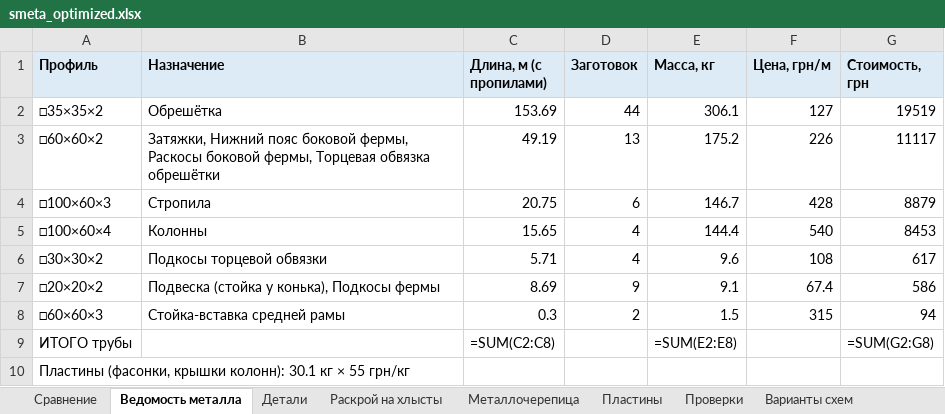
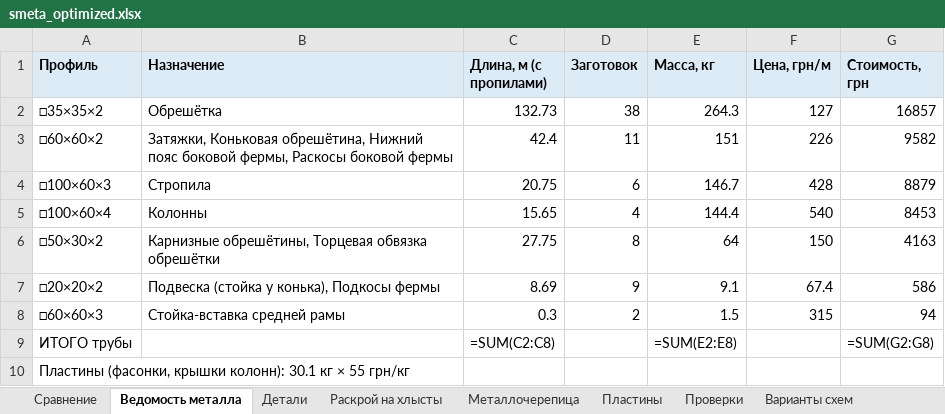
Before and after one commit to amazon-ua/drop_it, an Excel workbook: output/smeta_optimized.xlsx, sheet Ведомость металла, drawn as a sheet; values as stored, in another font and other column widths than the file's, no borders; formulas without a stored value are shown as written; removed rows and columns are numbered as before the commit, all else as after; the diff names each change by its address in the sheet, - before the commit and + after, or states it on an @@ line.

```diff
--- a/output/smeta_optimized.xlsx (sheet Ведомость металла)
+++ b/output/smeta_optimized.xlsx (sheet Ведомость металла)
-C2 (Длина, м (с пропилами)): 153.69
+C2 (Длина, м (с пропилами)): 132.73
-D2 (Заготовок): 44
+D2 (Заготовок): 38
-E2 (Масса, кг): 306.1
+E2 (Масса, кг): 264.3
-G2 (Стоимость, грн): 19519
+G2 (Стоимость, грн): 16857
-B3 (Назначение): Затяжки, Нижний пояс боковой фермы, Раскосы боковой фермы, Торцевая обвязка обрешётки
+B3 (Назначение): Затяжки, Коньковая обрешётина, Нижний пояс боковой фермы, Раскосы боковой фермы
-C3 (Длина, м (с пропилами)): 49.19
+C3 (Длина, м (с пропилами)): 42.4
-D3 (Заготовок): 13
+D3 (Заготовок): 11
-E3 (Масса, кг): 175.2
+E3 (Масса, кг): 151
-G3 (Стоимость, грн): 11117
+G3 (Стоимость, грн): 9582
-row 6: □30×30×2 | Подкосы торцевой обвязки | 5.71 | 4 | 9.6 | 108 | 617
+row 6: □50×30×2 | Карнизные обрешётины, Торцевая обвязка обрешётки | 27.75 | 8 | 64 | 150 | 4163
```
Also changed, not shown: sheet Раскрой на хлысты, sheet Проверки, sheet Детали, sheet Пластины, sheet Сравнение, 17 other files.
